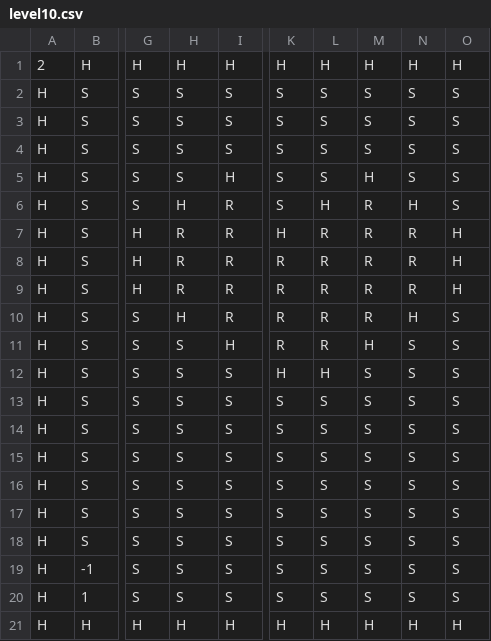
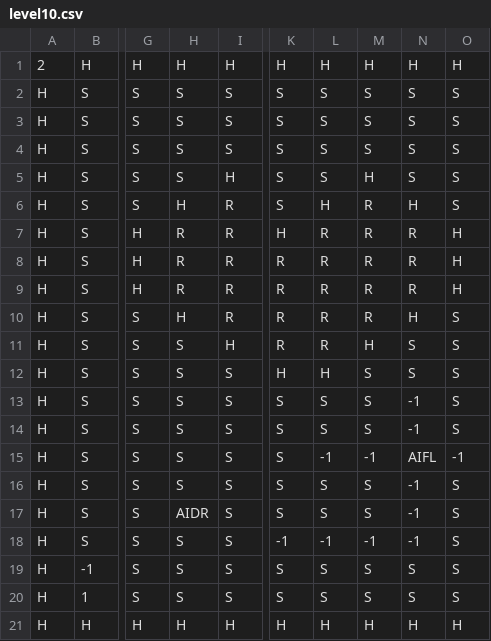
Before and after one commit to thuan2172001/Bomberman, a CSV file: res/textures/maps/level10.csv, drawn as a sheet; only a part is shown, gaps mark what is left out; the diff names each change by its address in the sheet, - before the commit and + after, or states it on an @@ line.

```diff
--- a/res/textures/maps/level10.csv
+++ b/res/textures/maps/level10.csv
-N13:N14: S
+N13:N14: -1
-L15: S
+L15: -1
-M15: S
+M15: -1
-N15: S
+N15: AIFL
-O15: S
+O15: -1
-N16:N18: S
+N16:N18: -1
-H17: S
+H17: AIDR
-K18: S
+K18: -1
-L18: S
+L18: -1
-M18: S
+M18: -1
```
Also changed, not shown: res/textures/maps/level4.csv, res/textures/maps/level5.csv, 10 other files.
